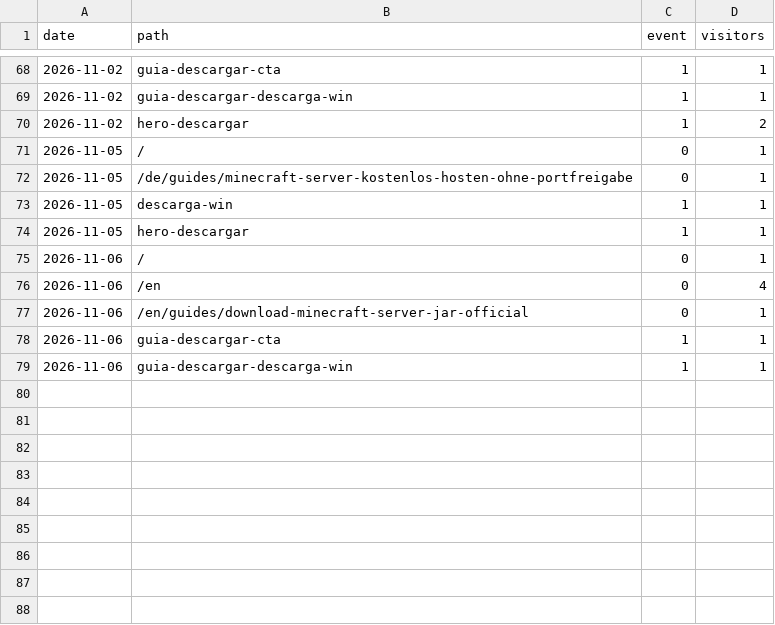
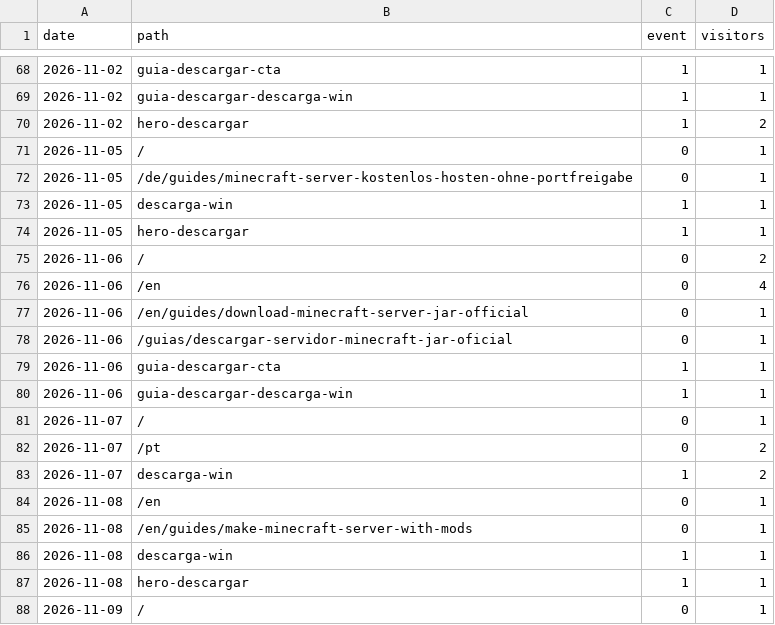
Before and after one commit to JuanP-G/MC-ServerLauncher, a CSV file: web_paths.csv, drawn as a sheet; only a part is shown, gaps mark what is left out.

```diff
--- a/web_paths.csv
+++ b/web_paths.csv
@@ -74,6 +74,15 @@ date,path,event,visitors
 2026-11-05,hero-descargar,1,1
-2026-11-06,/,0,1
+2026-11-06,/,0,2
 2026-11-06,/en,0,4
 2026-11-06,/en/guides/download-minecraft-server-jar-official,0,1
+2026-11-06,/guias/descargar-servidor-minecraft-jar-oficial,0,1
 2026-11-06,guia-descargar-cta,1,1
 2026-11-06,guia-descargar-descarga-win,1,1
+2026-11-07,/,0,1
+2026-11-07,/pt,0,2
+2026-11-07,descarga-win,1,2
+2026-11-08,/en,0,1
+2026-11-08,/en/guides/make-minecraft-server-with-mods,0,1
+2026-11-08,descarga-win,1,1
+2026-11-08,hero-descargar,1,1
+2026-11-09,/,0,1
```
Also changed, not shown: paths.csv, referrers.csv, 6 other files.
